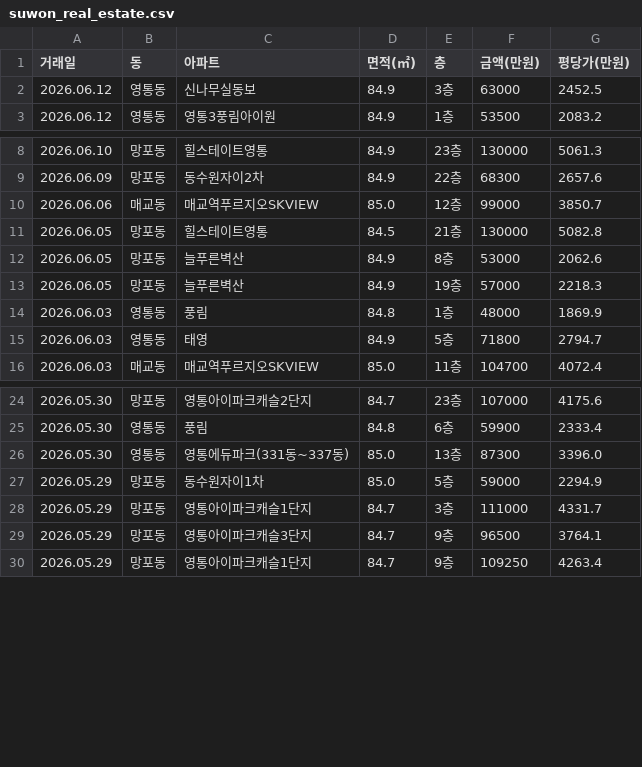
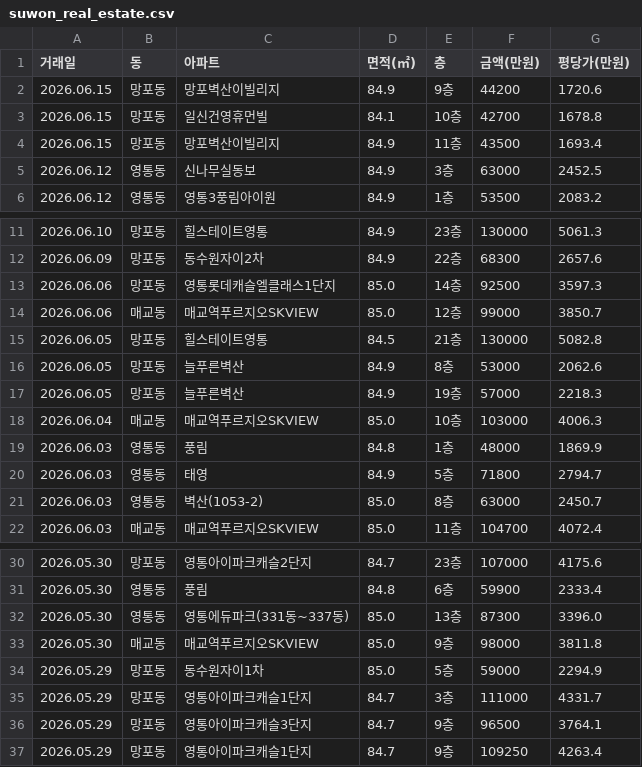
Before and after one commit to gamechris98-sketch/suwon-real-estate, a CSV file: suwon_real_estate.csv, drawn as a sheet; only a part is shown, gaps mark what is left out.

```diff
--- a/suwon_real_estate.csv
+++ b/suwon_real_estate.csv
@@ -1,2 +1,5 @@
 거래일,동,아파트,면적(㎡),층,금액(만원),평당가(만원)
+2026.06.15,망포동,망포벽산이빌리지,84.9,9층,44200,1720.6
+2026.06.15,망포동,일신건영휴먼빌,84.1,10층,42700,1678.8
+2026.06.15,망포동,망포벽산이빌리지,84.9,11층,43500,1693.4
 2026.06.12,영통동,신나무실동보,84.9,3층,63000,2452.5
@@ -9,2 +12,3 @@
 2026.06.09,망포동,동수원자이2차,84.9,22층,68300,2657.6
+2026.06.06,망포동,영통롯데캐슬엘클래스1단지,85.0,14층,92500,3597.3
 2026.06.06,매교동,매교역푸르지오SKVIEW,85.0,12층,99000,3850.7
@@ -13,4 +17,6 @@
 2026.06.05,망포동,늘푸른벽산,84.9,19층,57000,2218.3
+2026.06.04,매교동,매교역푸르지오SKVIEW,85.0,10층,103000,4006.3
 2026.06.03,영통동,풍림,84.8,1층,48000,1869.9
 2026.06.03,영통동,태영,84.9,5층,71800,2794.7
+2026.06.03,영통동,벽산(1053-2),85.0,8층,63000,2450.7
 2026.06.03,매교동,매교역푸르지오SKVIEW,85.0,11층,104700,4072.4
@@ -26,2 +32,3 @@
 2026.05.30,영통동,영통에듀파크(331동~337동),85.0,13층,87300,3396.0
+2026.05.30,매교동,매교역푸르지오SKVIEW,85.0,9층,98000,3811.8
 2026.05.29,망포동,동수원자이1차,85.0,5층,59000,2294.9
```
Also changed, not shown: 1 other file.
